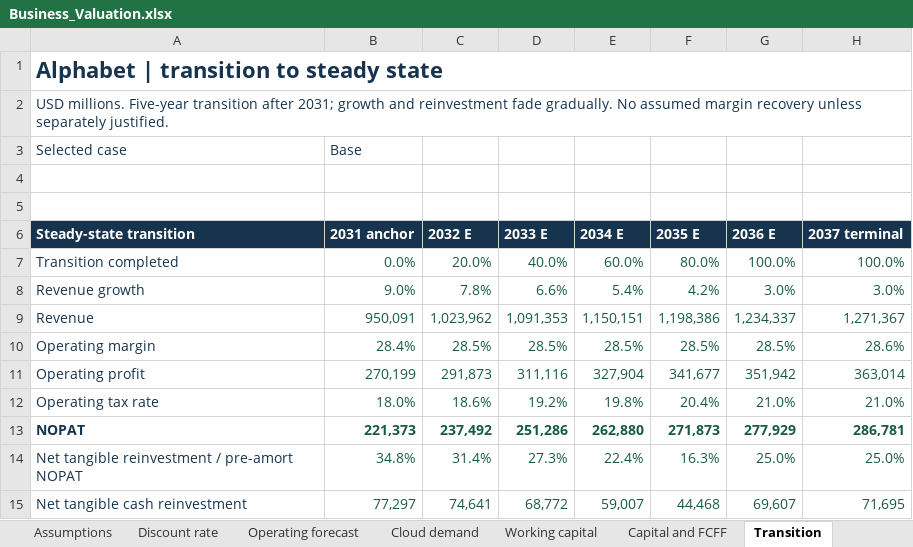
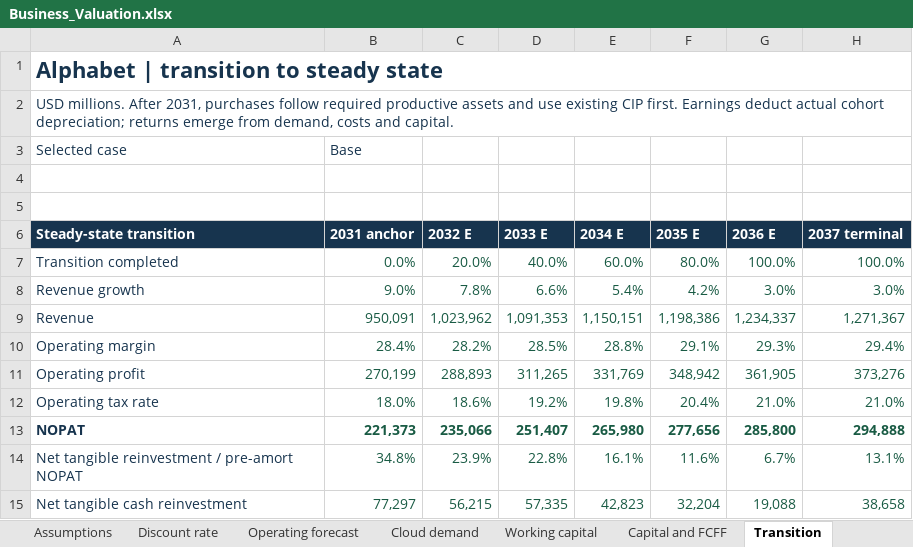
Before and after one commit to EltonTan0709/BAC3001_Project, an Excel workbook: data/Business_Valuation.xlsx, sheet Transition, drawn as a sheet; only a part is shown; values as stored, in another font and other column widths than the file's, no borders; charts and pictures not drawn; the diff covers the shown part only; the diff names each change by its address in the sheet, - before the commit and + after, or states it on an @@ line.

Commit message:
Model prudent post-build capital deployment across scenarios

```diff
--- a/data/Business_Valuation.xlsx (sheet Transition)
+++ b/data/Business_Valuation.xlsx (sheet Transition)
-A2 (Steady-state transition): USD millions. Five-year transition after 2031; growth and reinvestment fade gradually. No assumed margin recovery unless separately justified.
+A2 (Steady-state transition): USD millions. After 2031, purchases follow required productive assets and use existing CIP first. Earnings deduct actual cohort depreciation; returns emerge from demand, costs and capital.
-C10 (2032 E): 28.5%
+C10 (2032 E): 28.2%
-E10 (2034 E): 28.5%
+E10 (2034 E): 28.8%
-F10 (2035 E): 28.5%
+F10 (2035 E): 29.1%
-G10 (2036 E): 28.5%
+G10 (2036 E): 29.3%
-H10 (2037 terminal): 28.6%
+H10 (2037 terminal): 29.4%
-C11 (2032 E): 291,873
+C11 (2032 E): 288,893
-D11 (2033 E): 311,116
+D11 (2033 E): 311,265
-E11 (2034 E): 327,904
+E11 (2034 E): 331,769
-F11 (2035 E): 341,677
+F11 (2035 E): 348,942
-G11 (2036 E): 351,942
+G11 (2036 E): 361,905
-H11 (2037 terminal): 363,014
+H11 (2037 terminal): 373,276
-C13 (2032 E): 237,492
+C13 (2032 E): 235,066
-D13 (2033 E): 251,286
+D13 (2033 E): 251,407
-E13 (2034 E): 262,880
+E13 (2034 E): 265,980
-F13 (2035 E): 271,873
+F13 (2035 E): 277,656
-G13 (2036 E): 277,929
+G13 (2036 E): 285,800
-H13 (2037 terminal): 286,781
+H13 (2037 terminal): 294,888
-C14 (2032 E): 31.4%
+C14 (2032 E): 23.9%
-D14 (2033 E): 27.3%
+D14 (2033 E): 22.8%
-E14 (2034 E): 22.4%
+E14 (2034 E): 16.1%
-F14 (2035 E): 16.3%
+F14 (2035 E): 11.6%
-G14 (2036 E): 25.0%
+G14 (2036 E): 6.7%
-H14 (2037 terminal): 25.0%
+H14 (2037 terminal): 13.1%
-C15 (2032 E): 74,641
+C15 (2032 E): 56,215
-D15 (2033 E): 68,772
+D15 (2033 E): 57,335
-E15 (2034 E): 59,007
+E15 (2034 E): 42,823
-F15 (2035 E): 44,468
+F15 (2035 E): 32,204
-G15 (2036 E): 69,607
+G15 (2036 E): 19,088
-H15 (2037 terminal): 71,695
+H15 (2037 terminal): 38,658
```
Also changed, not shown: 12 added rows, 12 removed rows and 35 edited cells elsewhere in this sheet, sheet Sensitivity, sheet Capital and FCFF, sheet Simulation inputs, sheet Valuation, sheet Assumptions, sheet Relative valuation, formulas that keep their value, 11 other files.
